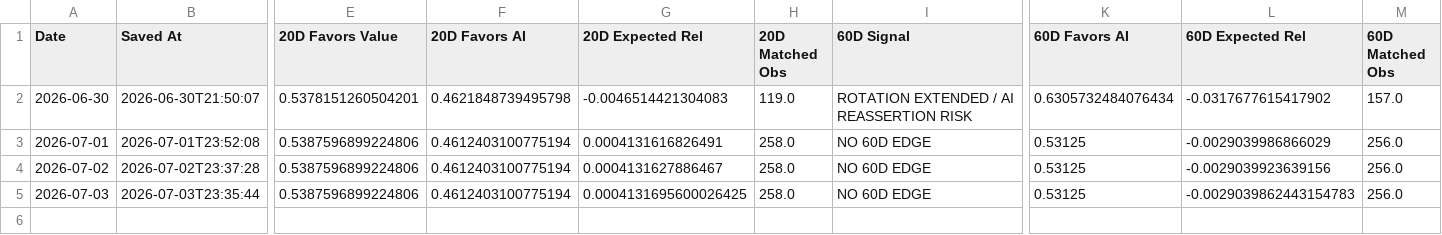
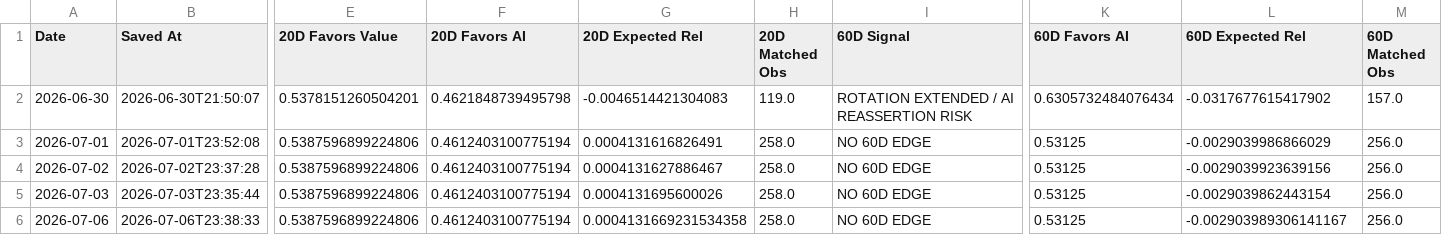
Before and after one commit to 90minale-bot/ai-rotation-dashboard, a CSV file: data/rotation_clock_history.csv, drawn as a sheet; only a part is shown, gaps mark what is left out; rows hold the shown columns only; the diff names each change by its address in the sheet, - before the commit and + after, or states it on an @@ line.

```diff
--- a/data/rotation_clock_history.csv
+++ b/data/rotation_clock_history.csv
-G5 (20D Expected Rel): 0.0004131695600026425
+G5 (20D Expected Rel): 0.0004131695600026
-L5 (60D Expected Rel): -0.0029039862443154783
+L5 (60D Expected Rel): -0.0029039862443154
+row 6: 2026-07-06 | 2026-07-06T23:38:33 | 0.5387596899224806 | 0.4612403100775194 | 0.0004131669231534358 | 258.0 | NO 60D EDGE | 0.53125 | -0.002903989306141167 | 256.0
```
